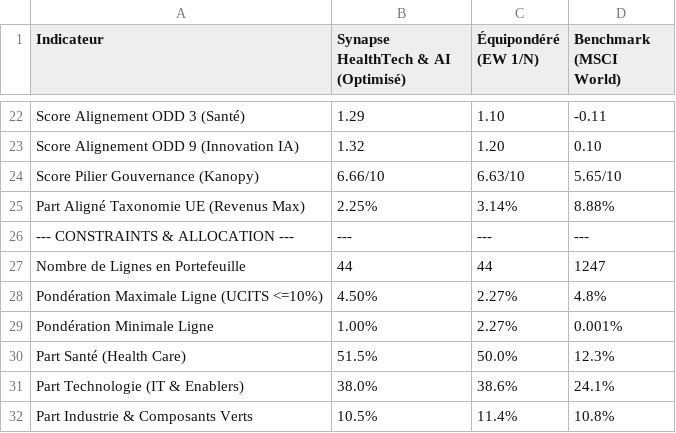
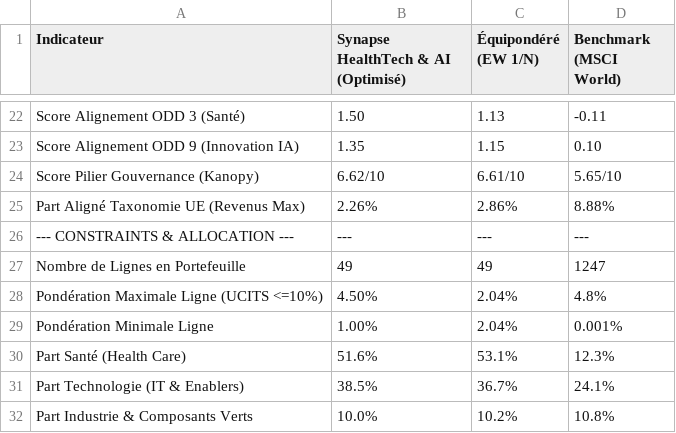
Before and after one commit to daphnelotterie/Green-Finance, a CSV file: data/resultats_backtest_comparaison.csv, drawn as a sheet; only a part is shown, gaps mark what is left out; the diff covers the shown part only; the diff names each change by its address in the sheet, - before the commit and + after, or states it on an @@ line.

```diff
--- a/data/resultats_backtest_comparaison.csv
+++ b/data/resultats_backtest_comparaison.csv
-B22: 1.29
+B22: 1.50
-C22 (Équipondéré (EW 1/N)): 1.10
+C22 (Équipondéré (EW 1/N)): 1.13
-B23: 1.32
+B23: 1.35
-C23 (Équipondéré (EW 1/N)): 1.20
+C23 (Équipondéré (EW 1/N)): 1.15
-B24: 6.66/10
+B24: 6.62/10
-C24 (Équipondéré (EW 1/N)): 6.63/10
+C24 (Équipondéré (EW 1/N)): 6.61/10
-B25: 2.25%
+B25: 2.26%
-C25 (Équipondéré (EW 1/N)): 3.14%
+C25 (Équipondéré (EW 1/N)): 2.86%
-B27: 44
+B27: 49
-C27 (Équipondéré (EW 1/N)): 44
+C27 (Équipondéré (EW 1/N)): 49
-C28:C29 (Équipondéré (EW 1/N)): 2.27%
+C28:C29 (Équipondéré (EW 1/N)): 2.04%
-B30: 51.5%
+B30: 51.6%
-C30 (Équipondéré (EW 1/N)): 50.0%
+C30 (Équipondéré (EW 1/N)): 53.1%
-B31: 38.0%
+B31: 38.5%
-C31 (Équipondéré (EW 1/N)): 38.6%
+C31 (Équipondéré (EW 1/N)): 36.7%
-B32: 10.5%
+B32: 10.0%
-C32 (Équipondéré (EW 1/N)): 11.4%
+C32 (Équipondéré (EW 1/N)): 10.2%
```
Also changed, not shown: 31 edited cells elsewhere in this file, data/actifs_notre_secteur_healthtech_ai.csv, data/portefeuille_final_pondere.csv, 3 other files.
